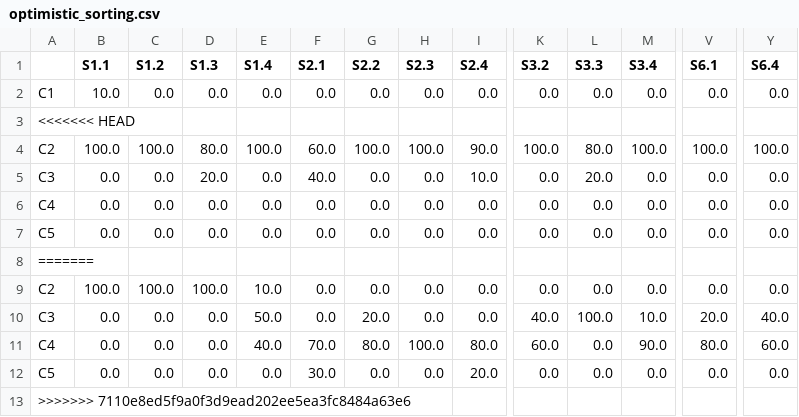
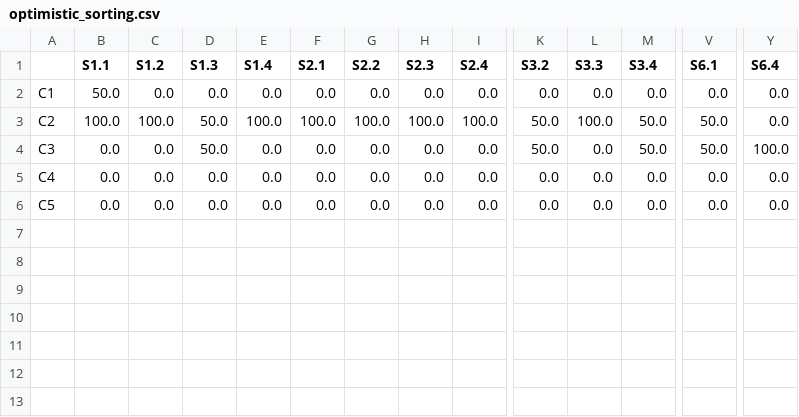
Before and after one commit to MBINSA/test, a CSV file: optimistic_sorting.csv, drawn as a sheet; only a part is shown, gaps mark what is left out; removed rows and columns are numbered as before the commit, all else as after; rows hold the shown columns only; the diff names each change by its address in the sheet, - before the commit and + after, or states it on an @@ line.

```diff
--- a/optimistic_sorting.csv
+++ b/optimistic_sorting.csv
-B2 (S1.1): 10.0
+B2 (S1.1): 50.0
-row 3: <<<<<<< HEAD
-D3 (S1.3): 80.0
+D3 (S1.3): 50.0
-F3 (S2.1): 60.0
+F3 (S2.1): 100.0
-I3 (S2.4): 90.0
+I3 (S2.4): 100.0
-K3 (S3.2): 100.0
+K3 (S3.2): 50.0
-L3 (S3.3): 80.0
+L3 (S3.3): 100.0
-M3 (S3.4): 100.0
+M3 (S3.4): 50.0
-V3 (S6.1): 100.0
+V3 (S6.1): 50.0
-Y3 (S6.4): 100.0
+Y3 (S6.4): 0.0
-D4 (S1.3): 20.0
+D4 (S1.3): 50.0
-F4 (S2.1): 40.0
+F4 (S2.1): 0.0
-I4 (S2.4): 10.0
+I4 (S2.4): 0.0
-K4 (S3.2): 0.0
+K4 (S3.2): 50.0
-L4 (S3.3): 20.0
+L4 (S3.3): 0.0
-M4 (S3.4): 0.0
+M4 (S3.4): 50.0
-V4 (S6.1): 0.0
+V4 (S6.1): 50.0
-Y4 (S6.4): 0.0
+Y4 (S6.4): 100.0
-row 8: =======
-row 9: C2 | 100.0 | 100.0 | 100.0 | 10.0 | 0.0 | 0.0 | 0.0 | 0.0 | 0.0 | 0.0 | 0.0 | 0.0 | 0.0
-row 10: C3 | 0.0 | 0.0 | 0.0 | 50.0 | 0.0 | 20.0 | 0.0 | 0.0 | 40.0 | 100.0 | 10.0 | 20.0 | 40.0
-row 11: C4 | 0.0 | 0.0 | 0.0 | 40.0 | 70.0 | 80.0 | 100.0 | 80.0 | 60.0 | 0.0 | 90.0 | 80.0 | 60.0
-row 12: C5 | 0.0 | 0.0 | 0.0 | 0.0 | 30.0 | 0.0 | 0.0 | 20.0 | 0.0 | 0.0 | 0.0 | 0.0 | 0.0
-row 13: >>>>>>> 7110e8ed5f9a0f3d9ead202ee5ea3fc8484a63e6
```
Also changed, not shown: pessimistic_sorting.csv, 1 other file.
